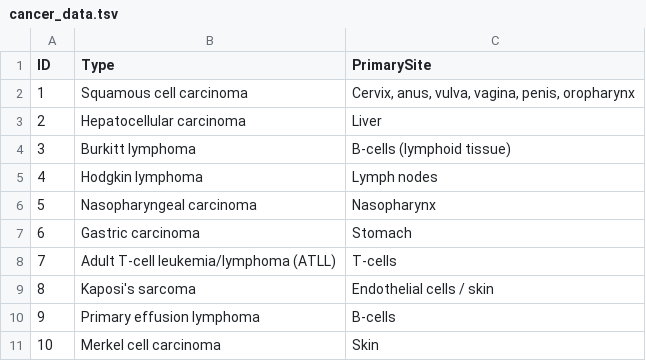
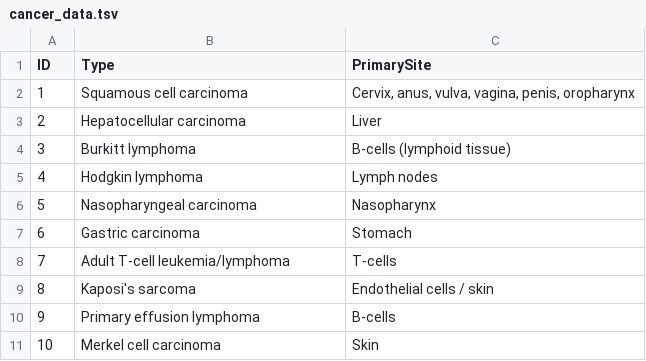
Before and after one commit to Frederick-abichahine/Oncovirus-Knowledge-Graph, a TSV file: data/cancer_data.tsv, drawn as a sheet.

Commit message:
Updating <> No longer having abbreviation of Adult T-cell leukemia/lymphoma entry in cancer data

```diff
--- a/data/cancer_data.tsv
+++ b/data/cancer_data.tsv
@@ -7,3 +7,3 @@ ID	Type	PrimarySite
 6	Gastric carcinoma	Stomach
-7	Adult T-cell leukemia/lymphoma (ATLL)	T-cells
+7	Adult T-cell leukemia/lymphoma	T-cells
 8	Kaposi's sarcoma	Endothelial cells / skin
```
